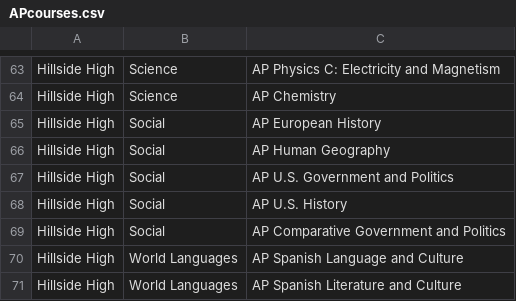
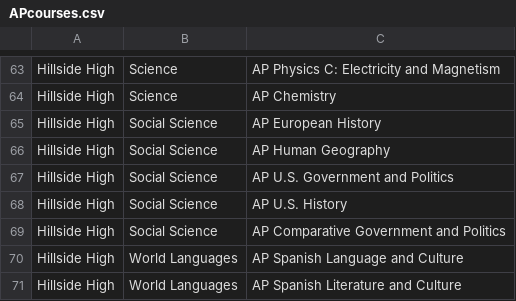
Before and after one commit to dgreene12/dpsdashboard, a CSV file: CSV Data School Stats/APcourses.csv, drawn as a sheet; only a part is shown, gaps mark what is left out; the diff covers the shown part only.

```diff
--- a/CSV Data School Stats/APcourses.csv
+++ b/CSV Data School Stats/APcourses.csv
@@ -64,7 +64,7 @@ Hillside High,Science,AP Physics C: Electricity and Magnetism
 Hillside High,Science,AP Chemistry
-Hillside High,Social,AP European History
-Hillside High,Social,AP Human Geography
-Hillside High,Social,AP U.S. Government and Politics
-Hillside High,Social,AP U.S. History
-Hillside High,Social,AP Comparative Government and Politics
+Hillside High,Social Science,AP European History
+Hillside High,Social Science,AP Human Geography
+Hillside High,Social Science,AP U.S. Government and Politics
+Hillside High,Social Science,AP U.S. History
+Hillside High,Social Science,AP Comparative Government and Politics
 Hillside High,World Languages,AP Spanish Language and Culture
```
Also changed, not shown: 18 edited cells elsewhere in this file.
